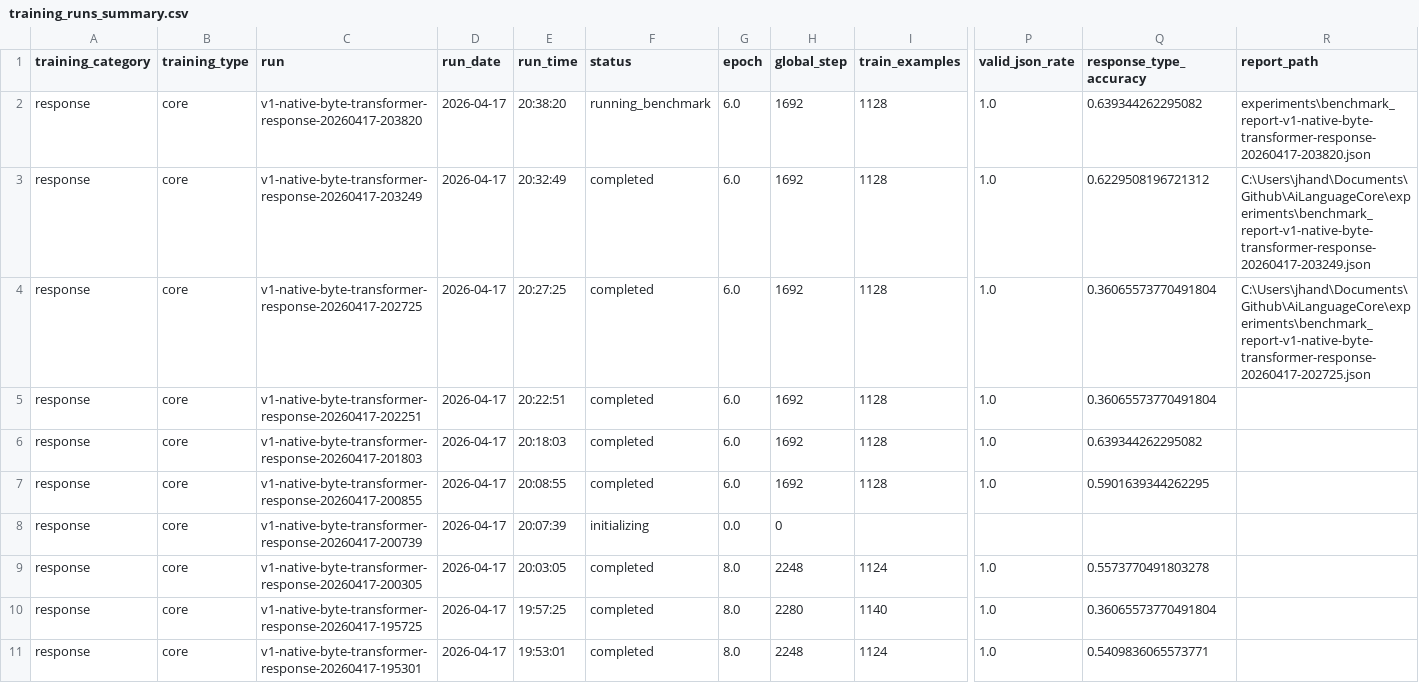
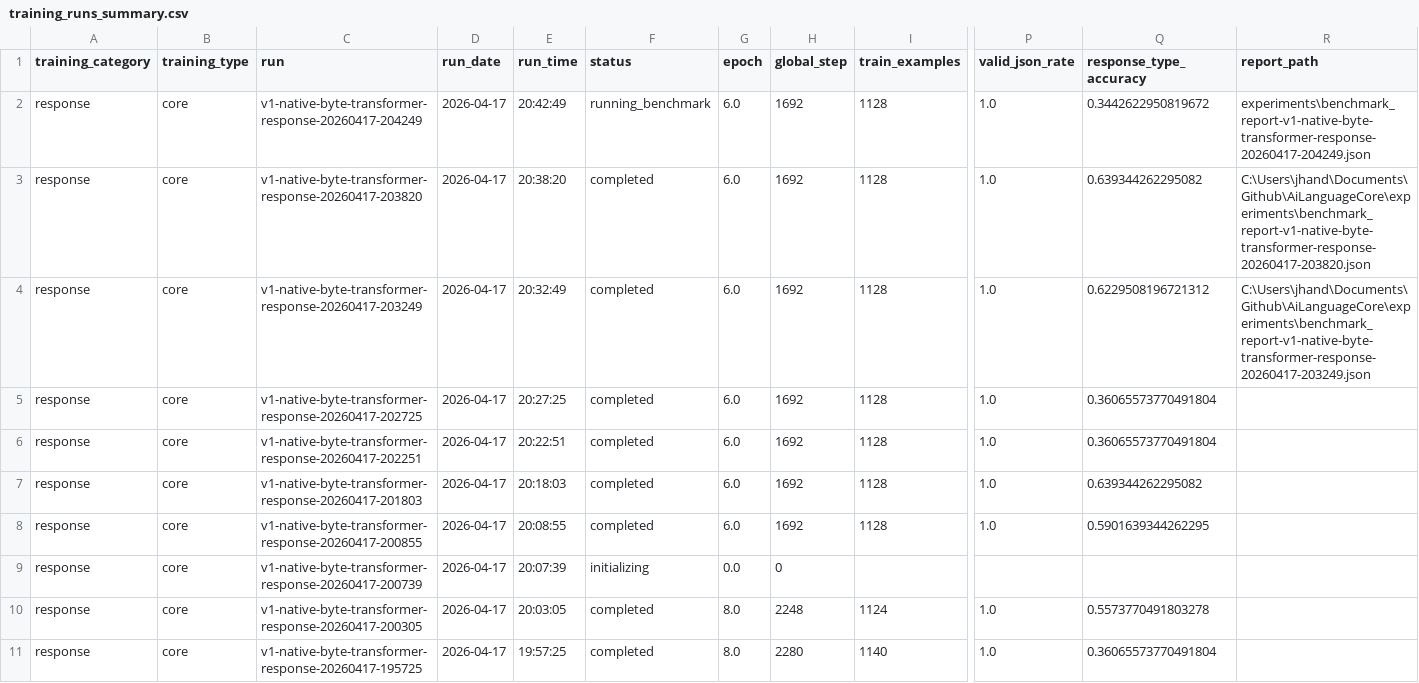
Before and after one commit to TheQuantifier/AiLanguageCore, a CSV file: experiments/training_runs_summary.csv, drawn as a sheet; only a part is shown, gaps mark what is left out; the shorter side is filled out with more unchanged rows; addresses are those after the commit; rows hold the shown columns only; the diff names each change by its address in the sheet, - before the commit and + after, or states it on an @@ line.

```diff
--- a/experiments/training_runs_summary.csv
+++ b/experiments/training_runs_summary.csv
+row 2: response | core | v1-native-byte-transformer-response-20260417-204249 | 2026-04-17 | 20:42:49 | running_benchmark | 6.0 | 1692 | 1128 | 1.0 | 0.3442622950819672 | experiments\benchmark_report-v1-native-byte-transformer-response-20260417-204249.json
-F3 (status): running_benchmark
+F3 (status): completed
-R3 (report_path): experiments\benchmark_report-v1-native-byte-transformer-response-20260417-203820.json
+R3 (report_path): C:\Users\jhand\Documents\Github\AiLanguageCore\experiments\benchmark_report-v1-native-byte-transformer-response-20260417-203820.json
-R5 (report_path): C:\Users\jhand\Documents\Github\AiLanguageCore\experiments\benchmark_report-v1-native-byte-transformer-response-20260417-202725.json
+R5 (report_path): (empty)
```
Also changed, not shown: 8 other files.
